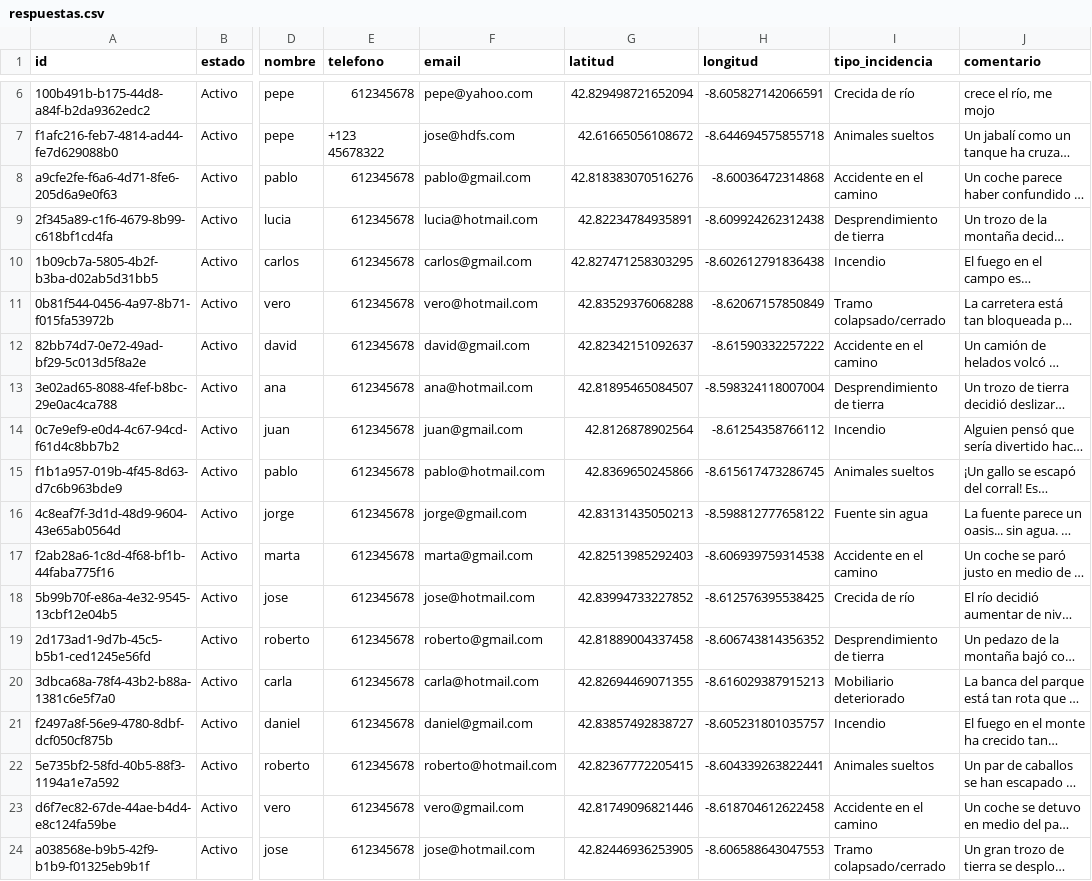
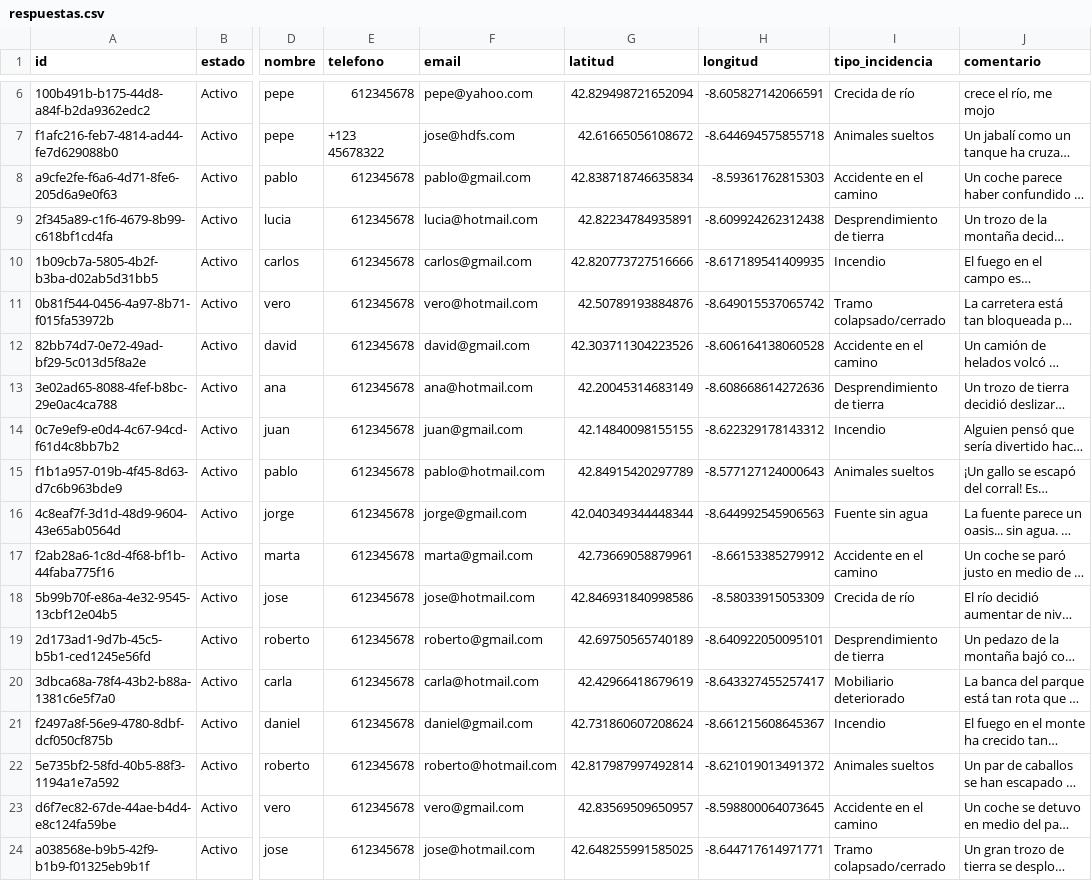
Before and after one commit to manoelmellid/smetria, a CSV file: respuestas.csv, drawn as a sheet; only a part is shown, gaps mark what is left out; long unchanged cells end in …; the diff covers the shown part only; the diff names each change by its address in the sheet, - before the commit and + after, or states it on an @@ line.

Commit message:
Update respuestas.csv

```diff
--- a/respuestas.csv
+++ b/respuestas.csv
-G8 (latitud): 42.818383070516276
+G8 (latitud): 42.838718746635834
-H8 (longitud): -8.60036472314868
+H8 (longitud): -8.59361762815303
-G10 (latitud): 42.827471258303295
+G10 (latitud): 42.820773727516666
-H10 (longitud): -8.602612791836438
+H10 (longitud): -8.617189541409935
-G11 (latitud): 42.83529376068288
+G11 (latitud): 42.50789193884876
-H11 (longitud): -8.62067157850849
+H11 (longitud): -8.649015537065742
-G12 (latitud): 42.82342151092637
+G12 (latitud): 42.303711304223526
-H12 (longitud): -8.61590332257222
+H12 (longitud): -8.606164138060528
-G13 (latitud): 42.81895465084507
+G13 (latitud): 42.20045314683149
-H13 (longitud): -8.598324118007004
+H13 (longitud): -8.608668614272636
-G14 (latitud): 42.8126878902564
+G14 (latitud): 42.14840098155155
-H14 (longitud): -8.61254358766112
+H14 (longitud): -8.622329178143312
-G15 (latitud): 42.8369650245866
+G15 (latitud): 42.84915420297789
-H15 (longitud): -8.615617473286745
+H15 (longitud): -8.577127124000643
-G16 (latitud): 42.83131435050213
+G16 (latitud): 42.040349344448344
-H16 (longitud): -8.598812777658122
+H16 (longitud): -8.644992545906563
-G17 (latitud): 42.82513985292403
+G17 (latitud): 42.73669058879961
-H17 (longitud): -8.606939759314538
+H17 (longitud): -8.66153385279912
-G18 (latitud): 42.83994733227852
+G18 (latitud): 42.846931840998586
-H18 (longitud): -8.612576395538425
+H18 (longitud): -8.58033915053309
-G19 (latitud): 42.81889004337458
+G19 (latitud): 42.69750565740189
-H19 (longitud): -8.606743814356352
+H19 (longitud): -8.640922050095101
-G20 (latitud): 42.82694469071355
+G20 (latitud): 42.42966418679619
-H20 (longitud): -8.616029387915213
+H20 (longitud): -8.643327455257417
-G21 (latitud): 42.83857492838727
+G21 (latitud): 42.731860607208624
-H21 (longitud): -8.605231801035757
+H21 (longitud): -8.661215608645367
-G22 (latitud): 42.82367772205415
+G22 (latitud): 42.817987997492814
-H22 (longitud): -8.604339263822441
+H22 (longitud): -8.621019013491372
-G23 (latitud): 42.81749096821446
+G23 (latitud): 42.83569509650957
-H23 (longitud): -8.618704612622458
+H23 (longitud): -8.598800064073645
-G24 (latitud): 42.82446936253905
+G24 (latitud): 42.648255991585025
-H24 (longitud): -8.606588643047553
+H24 (longitud): -8.644717614971771
```
Also changed, not shown: 24 edited cells elsewhere in this file.
